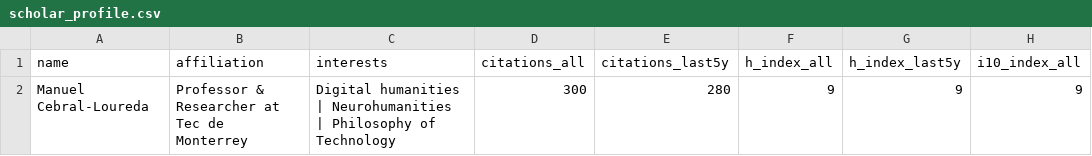
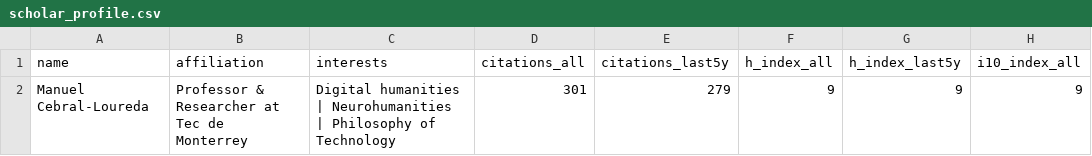
Before and after one commit to mancebral/personalWebsite, a CSV file: scholar_profile.csv, drawn as a sheet; only a part is shown; the diff names each change by its address in the sheet, - before the commit and + after, or states it on an @@ line.

```diff
--- a/scholar_profile.csv
+++ b/scholar_profile.csv
-D2 (citations_all): 300
+D2 (citations_all): 301
-E2 (citations_last5y): 280
+E2 (citations_last5y): 279
```
Also changed, not shown: scholar.csv, 2 other files.
